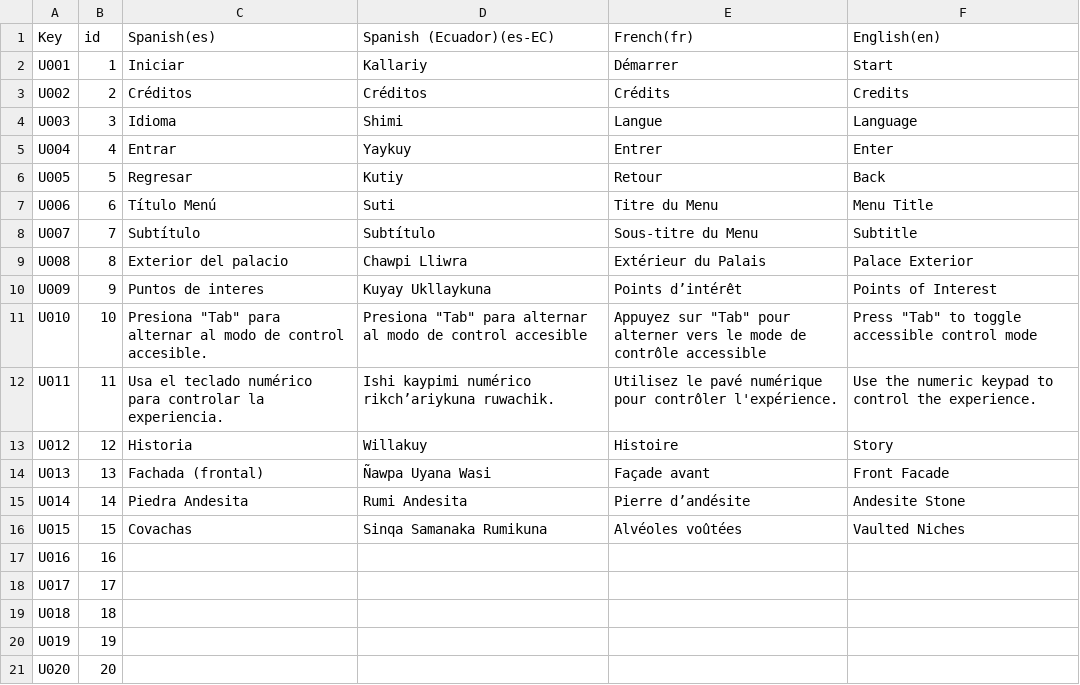
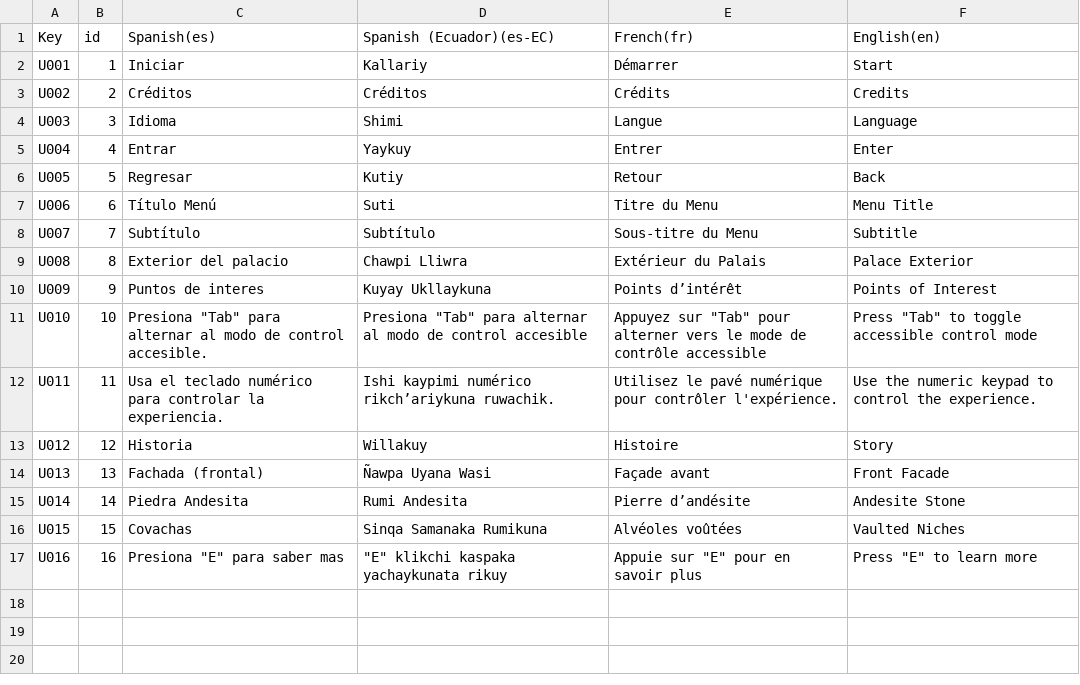
Before and after one commit to ImanTransmedia/Carondelet, a CSV file: Assets/_Carondelet/Localization/Tables/UI_Table.csv, drawn as a sheet.

```diff
--- a/Assets/_Carondelet/Localization/Tables/UI_Table.csv
+++ b/Assets/_Carondelet/Localization/Tables/UI_Table.csv
@@ -16,6 +16,2 @@ U014,14,Piedra Andesita,Rumi Andesita,Pierre d’andésite,Andesite Stone
 U015,15,Covachas,Sinqa Samanaka Rumikuna,Alvéoles voûtées,Vaulted Niches
-U016,16,,,,
-U017,17,,,,
-U018,18,,,,
-U019,19,,,,
-U020,20,,,,
+U016,16,"Presiona ""E"" para saber mas","""E"" klikchi kaspaka yachaykunata rikuy","Appuie sur ""E"" pour en savoir plus","Press ""E"" to learn more"
```
Also changed, not shown: 14 other files.
